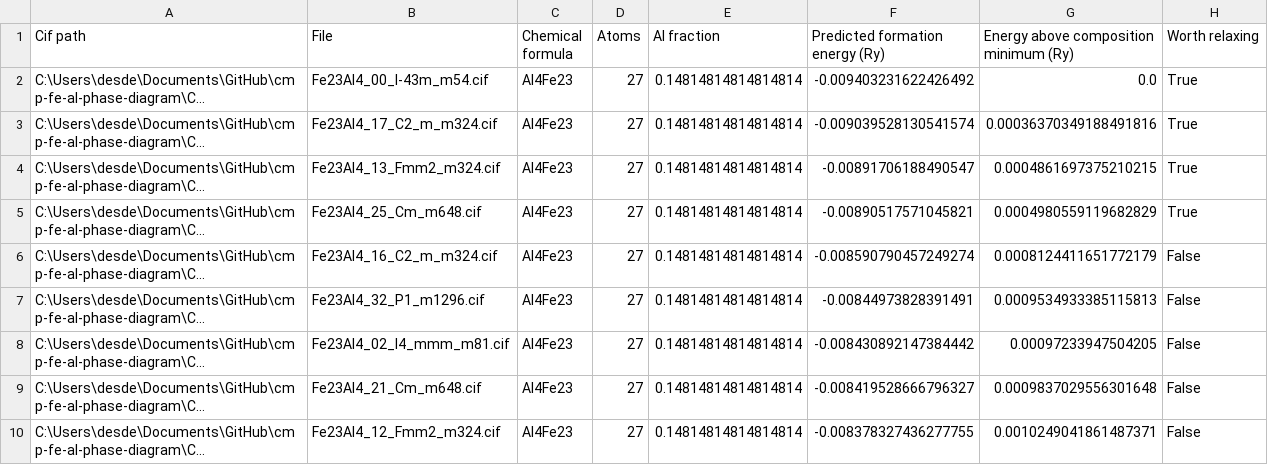
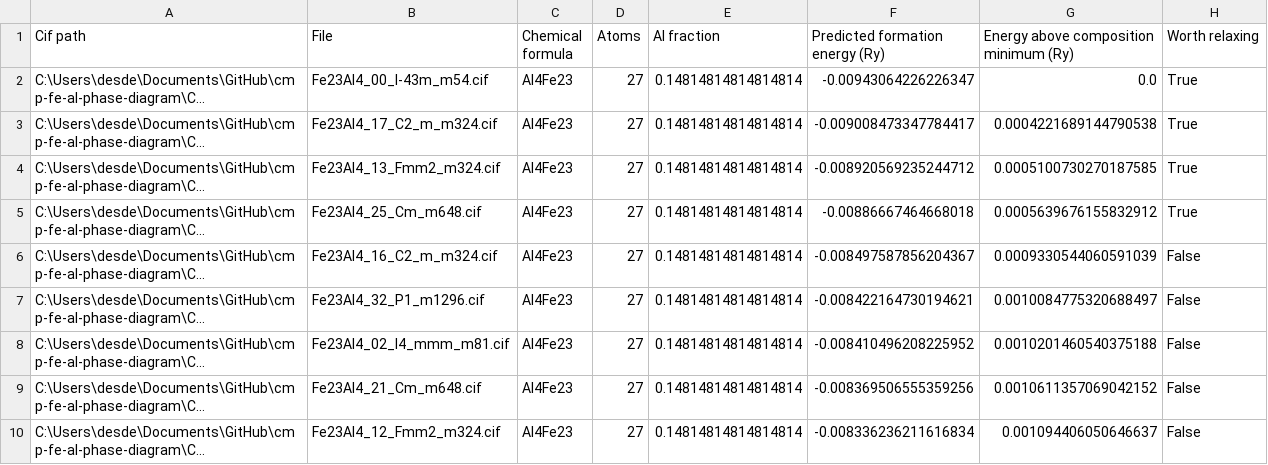
Before and after one commit to desdb6/cmp-fe-al-phase-diagram, a CSV file: CIF Files/primitive_supercells/3x3x3/4Al/cluster_expansion_results.csv, drawn as a sheet; only a part is shown; long unchanged cells end in …; the diff covers the shown part only; the diff names each change by its address in the sheet, - before the commit and + after, or states it on an @@ line.

```diff
--- a/CIF Files/primitive_supercells/3x3x3/4Al/cluster_expansion_results.csv
+++ b/CIF Files/primitive_supercells/3x3x3/4Al/cluster_expansion_results.csv
-F2 (Predicted formation energy (Ry)): -0.009403231622426492
+F2 (Predicted formation energy (Ry)): -0.00943064226226347
-F3 (Predicted formation energy (Ry)): -0.009039528130541574
+F3 (Predicted formation energy (Ry)): -0.009008473347784417
-G3: 0.00036370349188491816
+G3: 0.0004221689144790538
-F4 (Predicted formation energy (Ry)): -0.00891706188490547
+F4 (Predicted formation energy (Ry)): -0.008920569235244712
-G4: 0.0004861697375210215
+G4: 0.0005100730270187585
-F5 (Predicted formation energy (Ry)): -0.00890517571045821
+F5 (Predicted formation energy (Ry)): -0.00886667464668018
-G5: 0.0004980559119682829
+G5: 0.0005639676155832912
-F6 (Predicted formation energy (Ry)): -0.008590790457249274
+F6 (Predicted formation energy (Ry)): -0.008497587856204367
-G6: 0.0008124411651772179
+G6: 0.0009330544060591039
-F7 (Predicted formation energy (Ry)): -0.00844973828391491
+F7 (Predicted formation energy (Ry)): -0.008422164730194621
-G7: 0.0009534933385115813
+G7: 0.0010084775320688497
-F8 (Predicted formation energy (Ry)): -0.008430892147384442
+F8 (Predicted formation energy (Ry)): -0.008410496208225952
-G8: 0.00097233947504205
+G8: 0.0010201460540375188
-F9 (Predicted formation energy (Ry)): -0.008419528666796327
+F9 (Predicted formation energy (Ry)): -0.008369506555359256
-G9: 0.0009837029556301648
+G9: 0.0010611357069042152
-F10 (Predicted formation energy (Ry)): -0.008378327436277755
+F10 (Predicted formation energy (Ry)): -0.008336236211616834
-G10: 0.0010249041861487371
+G10: 0.001094406050646637
```
Also changed, not shown: 5 added rows, 5 removed rows and 44 edited cells elsewhere in this file, CIF Files/conventional_supercells/3x3x3/4Al/cluster_expansion_results.csv, CIF Files/conventional_supercells/3x3x3/5Al/cluster_expansion_results.csv, 26 other files.
